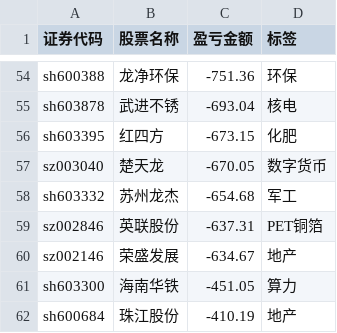
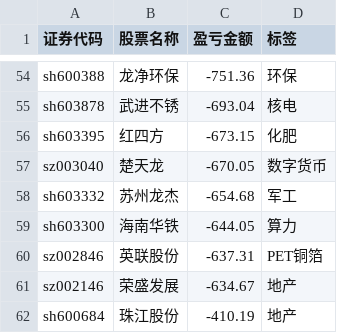
Before and after one commit to gniqizeuy/gniqizeuy.github.io, a CSV file: assets/data/gf_losses.csv, drawn as a sheet; only a part is shown, gaps mark what is left out.

```diff
--- a/assets/data/gf_losses.csv
+++ b/assets/data/gf_losses.csv
@@ -58,5 +58,5 @@ sz003040,楚天龙,-670.05,数字货币
 sh603332,苏州龙杰,-654.68,军工
+sh603300,海南华铁,-644.05,算力
 sz002846,英联股份,-637.31,PET铜箔
 sz002146,荣盛发展,-634.67,地产
-sh603300,海南华铁,-451.05,算力
 sh600684,珠江股份,-410.19,地产
```
Also changed, not shown: assets/data/yh_losses.csv, 1 other file.
